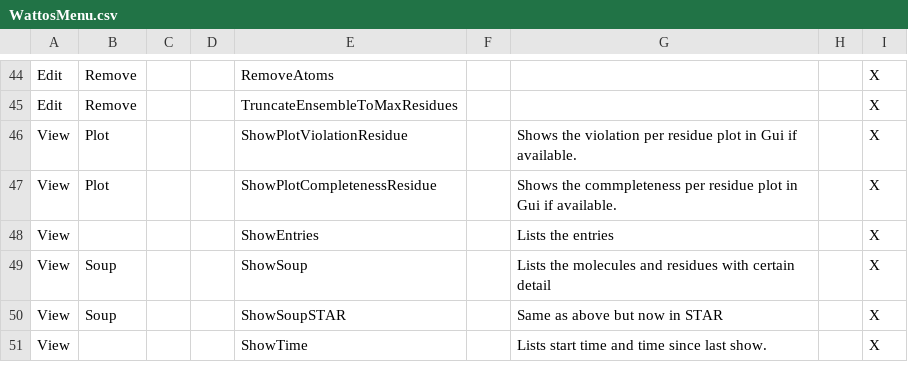
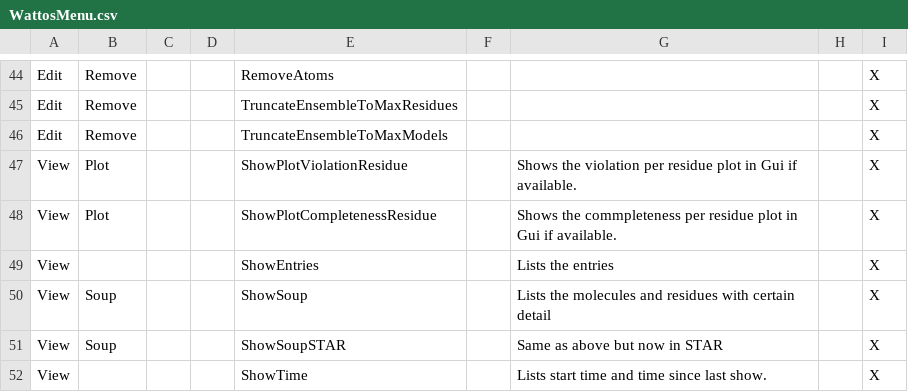
Before and after one commit to jurgenfd/wattos, a CSV file: src/Wattos/CloneWars/WattosMenu/Data/WattosMenu.csv, drawn as a sheet; only a part is shown, gaps mark what is left out; the diff names each change by its address in the sheet, - before the commit and + after, or states it on an @@ line.

```diff
--- a/src/Wattos/CloneWars/WattosMenu/Data/WattosMenu.csv
+++ b/src/Wattos/CloneWars/WattosMenu/Data/WattosMenu.csv
+row 46: Edit | Remove |  |  | TruncateEnsembleToMaxModels |  |  |  | X
```
Also changed, not shown: 10 other files.
